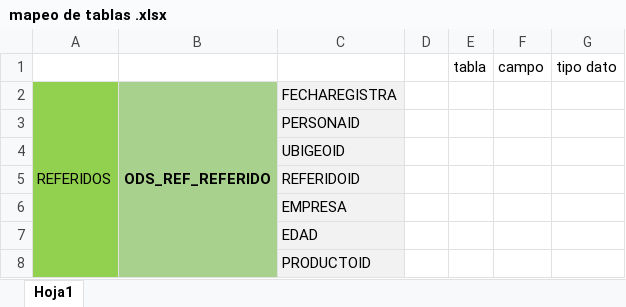
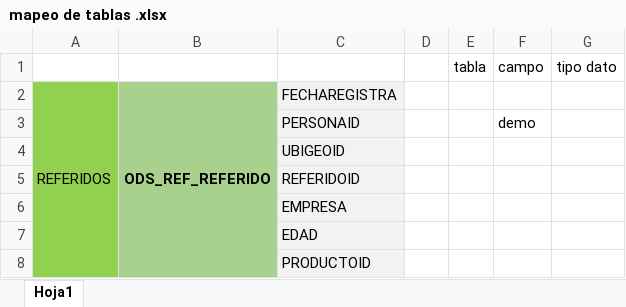
Before and after one commit to jairocaqui/BS_41_nucleo, an Excel workbook: mapeo de tablas .xlsx, sheet Hoja1, drawn as a sheet; only a part is shown; values as stored, in another font and other column widths than the file's, no borders; the diff names each change by its address in the sheet, - before the commit and + after, or states it on an @@ line.

Commit message:
primera modificacion

```diff
--- a/mapeo de tablas .xlsx (sheet Hoja1)
+++ b/mapeo de tablas .xlsx (sheet Hoja1)
-F3: (empty)
+F3: demo
```
